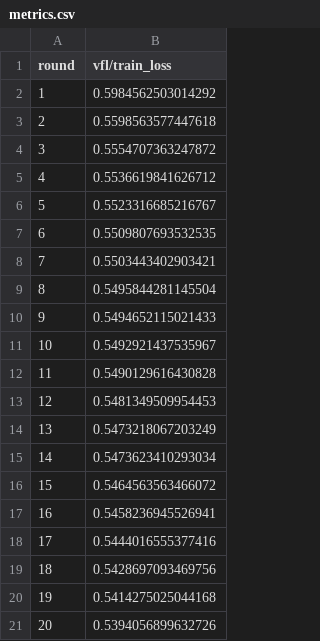
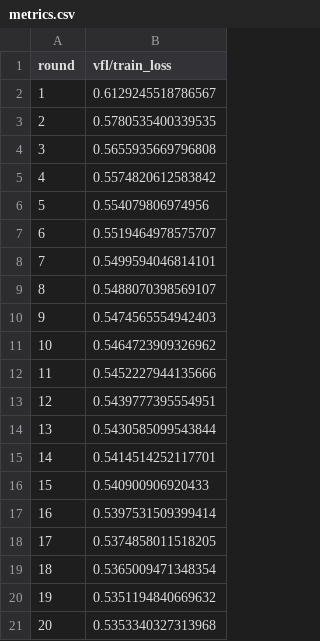
Before and after one commit to LancelotTC/fl-lab, a CSV file: runs/medical-vfl-vertical-overlap-5-clients/metrics.csv, drawn as a sheet.

```diff
--- a/runs/medical-vfl-vertical-overlap-5-clients/metrics.csv
+++ b/runs/medical-vfl-vertical-overlap-5-clients/metrics.csv
@@ -1,21 +1,21 @@
 round,vfl/train_loss
-1,0.5984562503014292
-2,0.5598563577447618
-3,0.5554707363247872
-4,0.5536619841626712
-5,0.5523316685216767
-6,0.5509807693532535
-7,0.5503443402903421
-8,0.5495844281145504
-9,0.5494652115021433
-10,0.5492921437535967
-11,0.5490129616430828
-12,0.5481349509954453
-13,0.5473218067203249
-14,0.5473623410293034
-15,0.5464563563466072
-16,0.5458236945526941
-17,0.5444016555377416
-18,0.5428697093469756
-19,0.5414275025044168
-20,0.5394056899632726
+1,0.6129245518786567
+2,0.5780535400339535
+3,0.5655935669796808
+4,0.5574820612583842
+5,0.554079806974956
+6,0.5519464978575707
+7,0.5499594046814101
+8,0.5488070398569107
+9,0.5474565554942403
+10,0.5464723909326962
+11,0.5452227944135666
+12,0.5439777395554951
+13,0.5430585099543844
+14,0.5414514252117701
+15,0.540900906920433
+16,0.5397531509399414
+17,0.5374858011518205
+18,0.5365009471348354
+19,0.5351194840669632
+20,0.5353340327313968
```
Also changed, not shown: runs/medical-vfl-vertical-overlap-5-clients/global_metrics.csv, runs/medical-vfl-vertical-overlap-5-clients/locals_metrics.csv, 6 other files.
